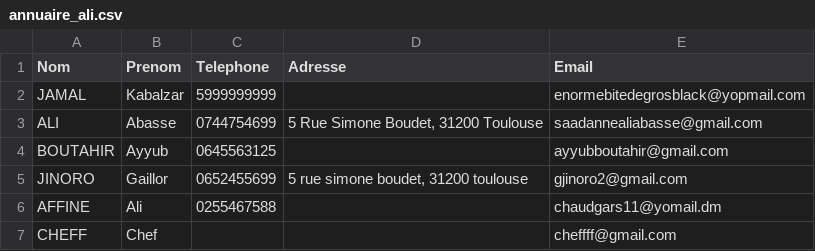
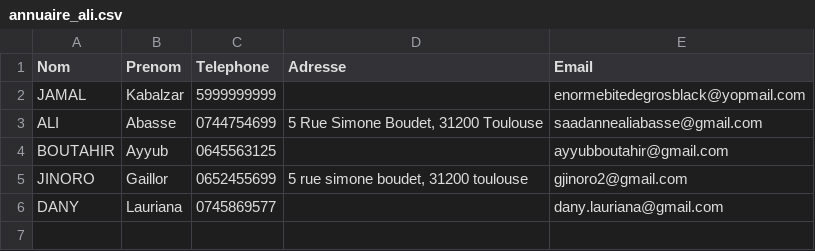
Before and after one commit to abasse-ali/annuaire-partage, a CSV file: donnee_serveur/annuaires/annuaire_ali.csv, drawn as a sheet.

```diff
--- a/donnee_serveur/annuaires/annuaire_ali.csv
+++ b/donnee_serveur/annuaires/annuaire_ali.csv
@@ -5,3 +5,2 @@ BOUTAHIR,Ayyub,0645563125,,ayyubboutahir@gmail.com
 JINORO,Gaillor,0652455699,"5 rue simone boudet, 31200 toulouse",gjinoro2@gmail.com
-AFFINE,Ali,0255467588,,chaudgars11@yomail.dm
-CHEFF,Chef,,,cheffff@gmail.com
+DANY,Lauriana,0745869577,,dany.lauriana@gmail.com
```
Also changed, not shown: donnee_serveur/comptes.csv, 8 other files.
